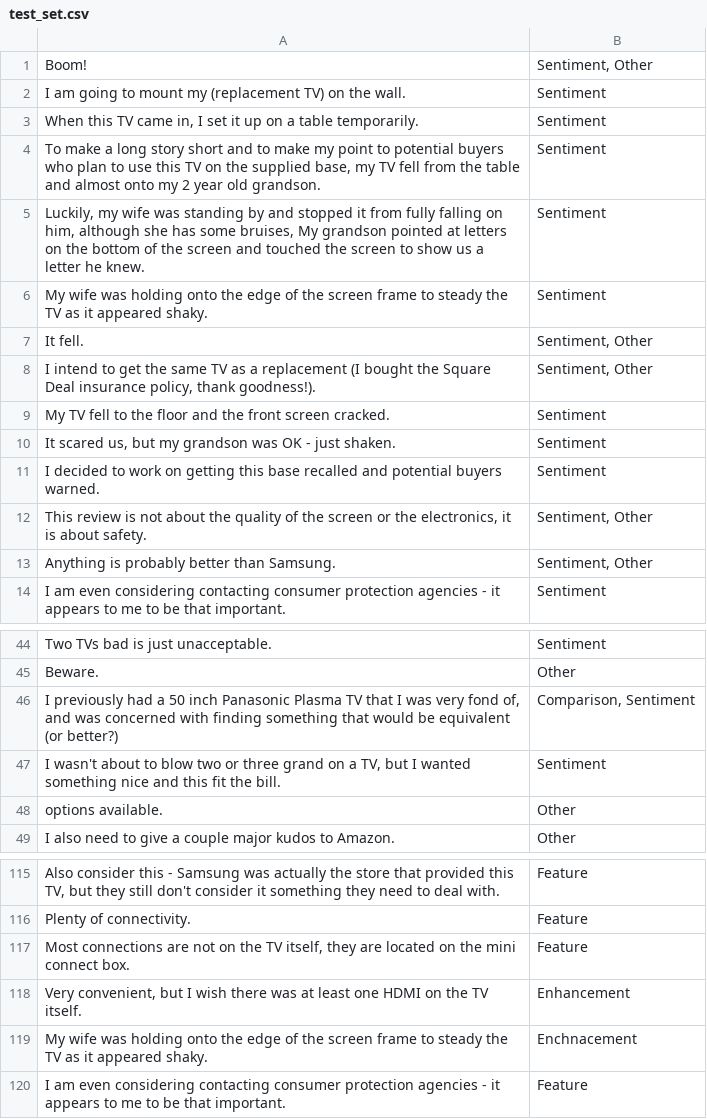
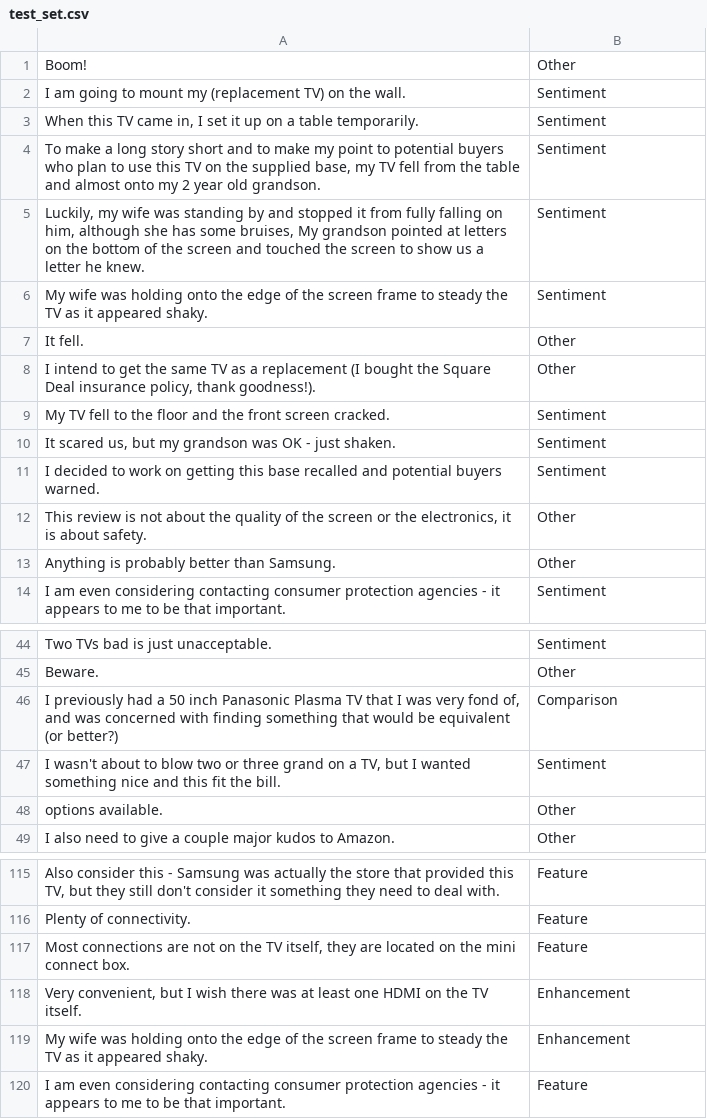
Before and after one commit to SlimC/voice-of-the-customer, a CSV file: src/Training/test_set.csv, drawn as a sheet; only a part is shown, gaps mark what is left out.

```diff
--- a/src/Training/test_set.csv
+++ b/src/Training/test_set.csv
@@ -1,2 +1,2 @@
-Boom!,"Sentiment, Other"
+Boom!,Other
 I am going to mount my (replacement TV) on the wall.,Sentiment
@@ -6,4 +6,4 @@ I am going to mount my (replacement TV) on the wall.,Sentiment
 My wife was holding onto the edge of the screen frame to steady the TV as it appeared shaky.,Sentiment
-It fell.,"Sentiment, Other"
-"I intend to get the same TV as a replacement (I bought the Square Deal insurance policy, thank goodness!).","Sentiment, Other"
+It fell.,Other
+"I intend to get the same TV as a replacement (I bought the Square Deal insurance policy, thank goodness!).",Other
 My TV fell to the floor and the front screen cracked.,Sentiment
@@ -11,4 +11,4 @@ My TV fell to the floor and the front screen cracked.,Sentiment
 I decided to work on getting this base recalled and potential buyers warned.,Sentiment
-"This review is not about the quality of the screen or the electronics, it is about safety.","Sentiment, Other"
-Anything is probably better than Samsung.,"Sentiment, Other"
+"This review is not about the quality of the screen or the electronics, it is about safety.",Other
+Anything is probably better than Samsung.,Other
 I am even considering contacting consumer protection agencies - it appears to me to be that important.,Sentiment
@@ -45,3 +45,3 @@ Two TVs bad is just unacceptable.,Sentiment
 Beware.,Other
-"I previously had a 50 inch Panasonic Plasma TV that I was very fond of, and was concerned with finding something that would be equivalent (or better?)","Comparison, Sentiment"
+"I previously had a 50 inch Panasonic Plasma TV that I was very fond of, and was concerned with finding something that would be equivalent (or better?)",Comparison
 "I wasn't about to blow two or three grand on a TV, but I wanted something nice and this fit the bill.",Sentiment
@@ -118,3 +118,3 @@ Plenty of connectivity.,Feature
 "Very convenient, but I wish there was at least one HDMI on the TV itself.",Enhancement
-My wife was holding onto the edge of the screen frame to steady the TV as it appeared shaky.,Enchnacement
+My wife was holding onto the edge of the screen frame to steady the TV as it appeared shaky.,Enhancement
 I am even considering contacting consumer protection agencies - it appears to me to be that important.,Feature
```
Also changed, not shown: 4 other files.
